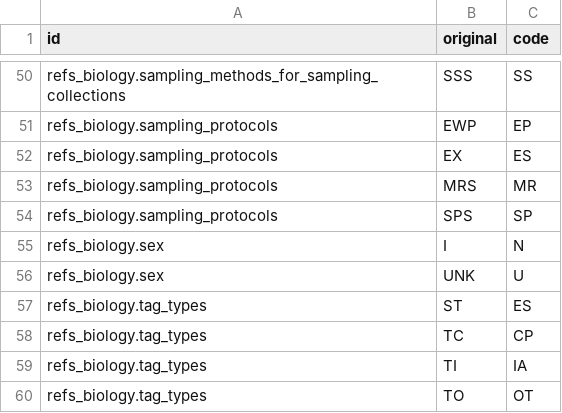
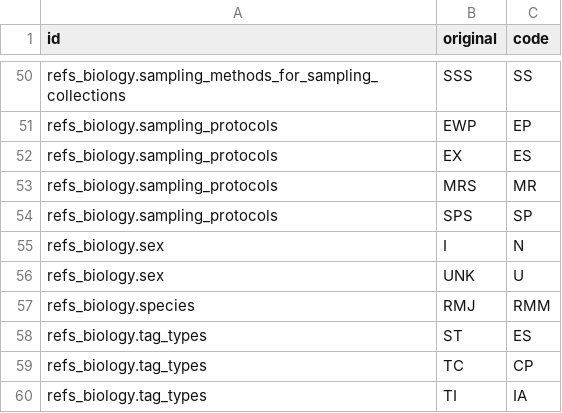
Before and after one commit to ultreia-io/ros.form.validation, a CSV file: inst/code-list-aliases.csv, drawn as a sheet; only a part is shown, gaps mark what is left out; the shorter side is filled out with more unchanged rows; the diff names each change by its address in the sheet, - before the commit and + after, or states it on an @@ line.

Commit message:
[references] Map RMJ to RMM for species

```diff
--- a/inst/code-list-aliases.csv
+++ b/inst/code-list-aliases.csv
+row 57: refs_biology.species | RMJ | RMM
```
